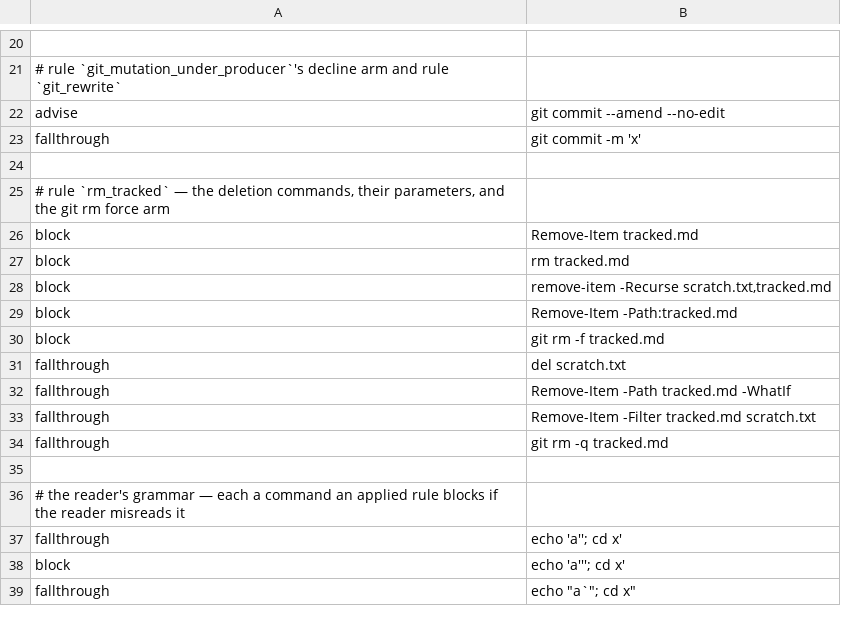
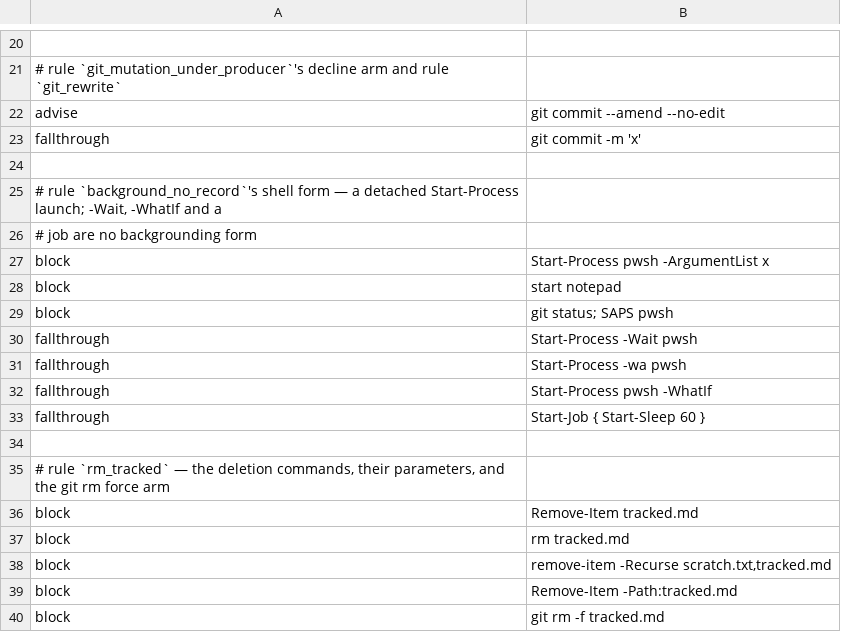
Before and after one commit to checkwright/checkwright, a TSV file: guard-kit/guard-tests/powershell-cases.tsv, drawn as a sheet; only a part is shown, gaps mark what is left out; the shorter side is filled out with more unchanged rows; the diff names each change by its address in the sheet, - before the commit and + after, or states it on an @@ line.

```diff
--- a/guard-kit/guard-tests/powershell-cases.tsv
+++ b/guard-kit/guard-tests/powershell-cases.tsv
+row 25: # rule `background_no_record`'s shell form — a detached Start-Process launch; -Wait, -WhatIf and a
+row 26: # job are no backgrounding form
+row 27: block | Start-Process pwsh -ArgumentList x
+row 28: block | start notepad
+row 29: block | git status; SAPS pwsh
+row 30: fallthrough | Start-Process -Wait pwsh
+row 31: fallthrough | Start-Process -wa pwsh
+row 32: fallthrough | Start-Process pwsh -WhatIf
+row 33: fallthrough | Start-Job { Start-Sleep 60 }
+row 34: (empty)
```
Also changed, not shown: 15 other files.
